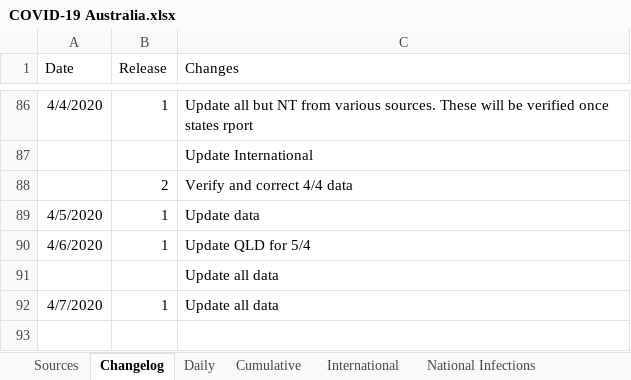
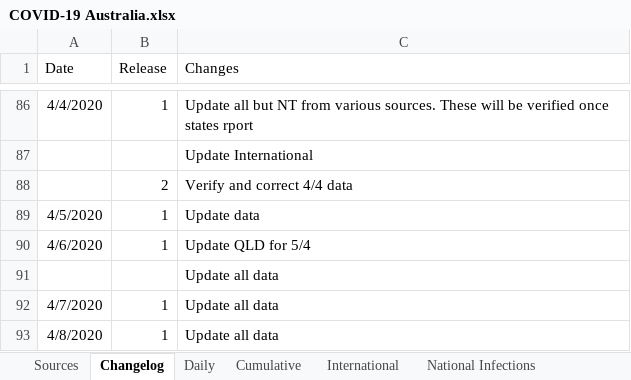
Before and after one commit to MarcusP-P/AusCovid-19, an Excel workbook: COVID-19 Australia.xlsx, sheet Changelog, drawn as a sheet; only a part is shown, gaps mark what is left out; values as stored, in another font and other column widths than the file's, no borders; the diff names each change by its address in the sheet, - before the commit and + after, or states it on an @@ line.

Commit message:
8/4/20 R1
Update all data

```diff
--- a/COVID-19 Australia.xlsx (sheet Changelog)
+++ b/COVID-19 Australia.xlsx (sheet Changelog)
+row 93: 4/8/2020 | 1 | Update all data
```
Also changed, not shown: sheet Cumulative, sheet International, sheet Daily, charts or pictures.
